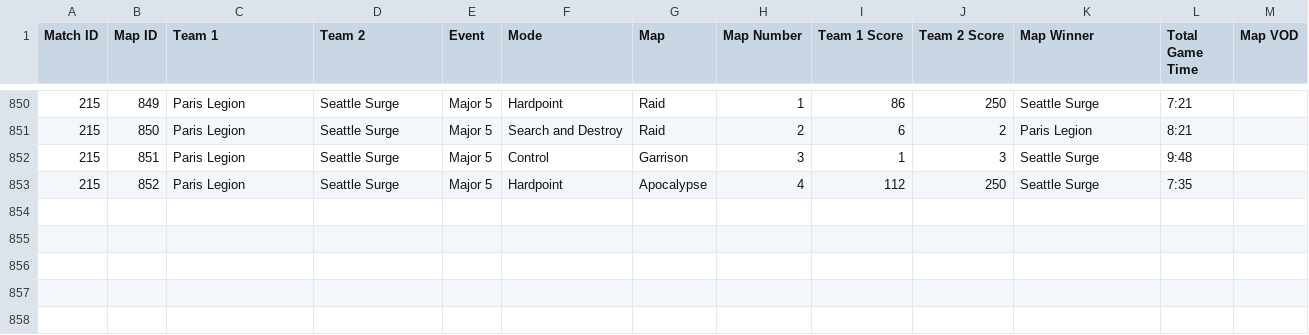
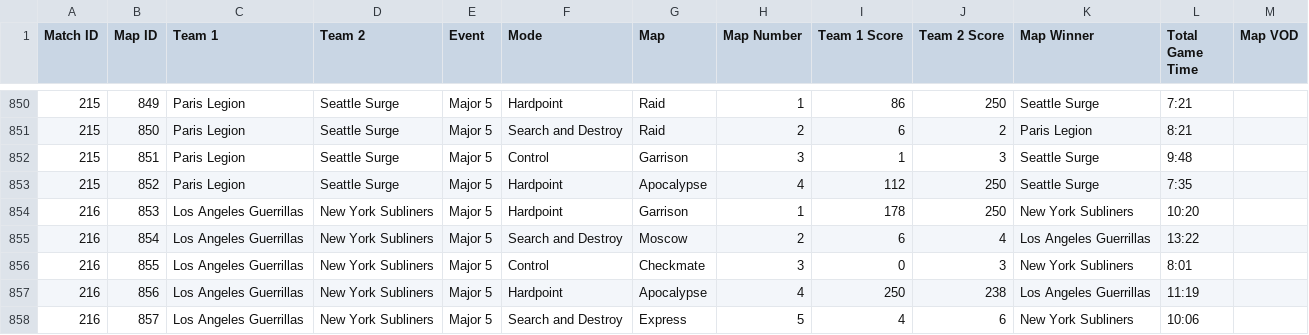
Before and after one commit to cford23/cod-stats-tool, a CSV file: data/maps.csv, drawn as a sheet; only a part is shown, gaps mark what is left out.

```diff
--- a/data/maps.csv
+++ b/data/maps.csv
@@ -853 +853,6 @@ Match ID,Map ID,Team 1,Team 2,Event,Mode,Map,Map Number,Team 1 Score,Team 2 Scor
 215,852,Paris Legion,Seattle Surge,Major 5,Hardpoint,Apocalypse,4,112,250,Seattle Surge,7:35
+216,853,Los Angeles Guerrillas,New York Subliners,Major 5,Hardpoint,Garrison,1,178,250,New York Subliners,10:20
+216,854,Los Angeles Guerrillas,New York Subliners,Major 5,Search and Destroy,Moscow,2,6,4,Los Angeles Guerrillas,13:22
+216,855,Los Angeles Guerrillas,New York Subliners,Major 5,Control,Checkmate,3,0,3,New York Subliners,8:01
+216,856,Los Angeles Guerrillas,New York Subliners,Major 5,Hardpoint,Apocalypse,4,250,238,Los Angeles Guerrillas,11:19
+216,857,Los Angeles Guerrillas,New York Subliners,Major 5,Search and Destroy,Express,5,4,6,New York Subliners,10:06
```
Also changed, not shown: data/matches.csv, data/players.csv.
